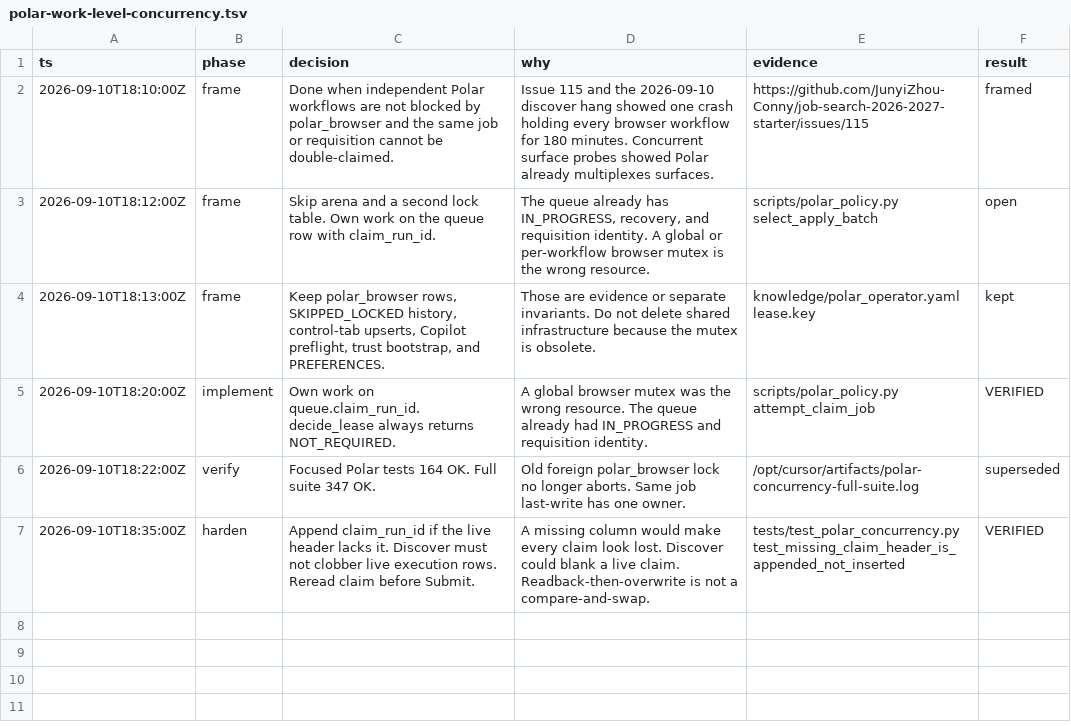
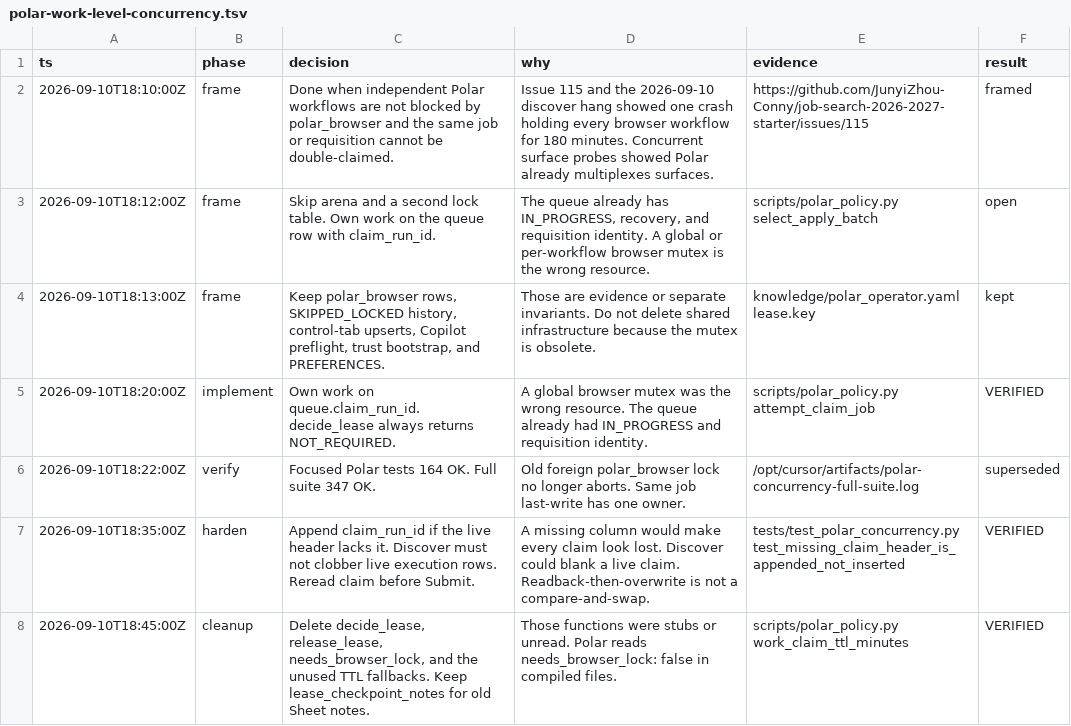
Before and after one commit to JunyiZhou-Conny/job-search-2026-2027-starter, a TSV file: .audit/polar-work-level-concurrency.tsv, drawn as a sheet; the diff names each change by its address in the sheet, - before the commit and + after, or states it on an @@ line.

```diff
--- a/.audit/polar-work-level-concurrency.tsv
+++ b/.audit/polar-work-level-concurrency.tsv
+row 8: 2026-09-10T18:45:00Z | cleanup | Delete decide_lease, release_lease, needs_browser_lock, and the unused TTL fallbacks. Keep lease_checkpoint_notes for old Sheet notes. | Those functions were stubs or unread. Polar reads needs_browser_lock: false in compiled files. | scripts/polar_policy.py work_claim_ttl_minutes | VERIFIED
```
Also changed, not shown: 7 other files.
